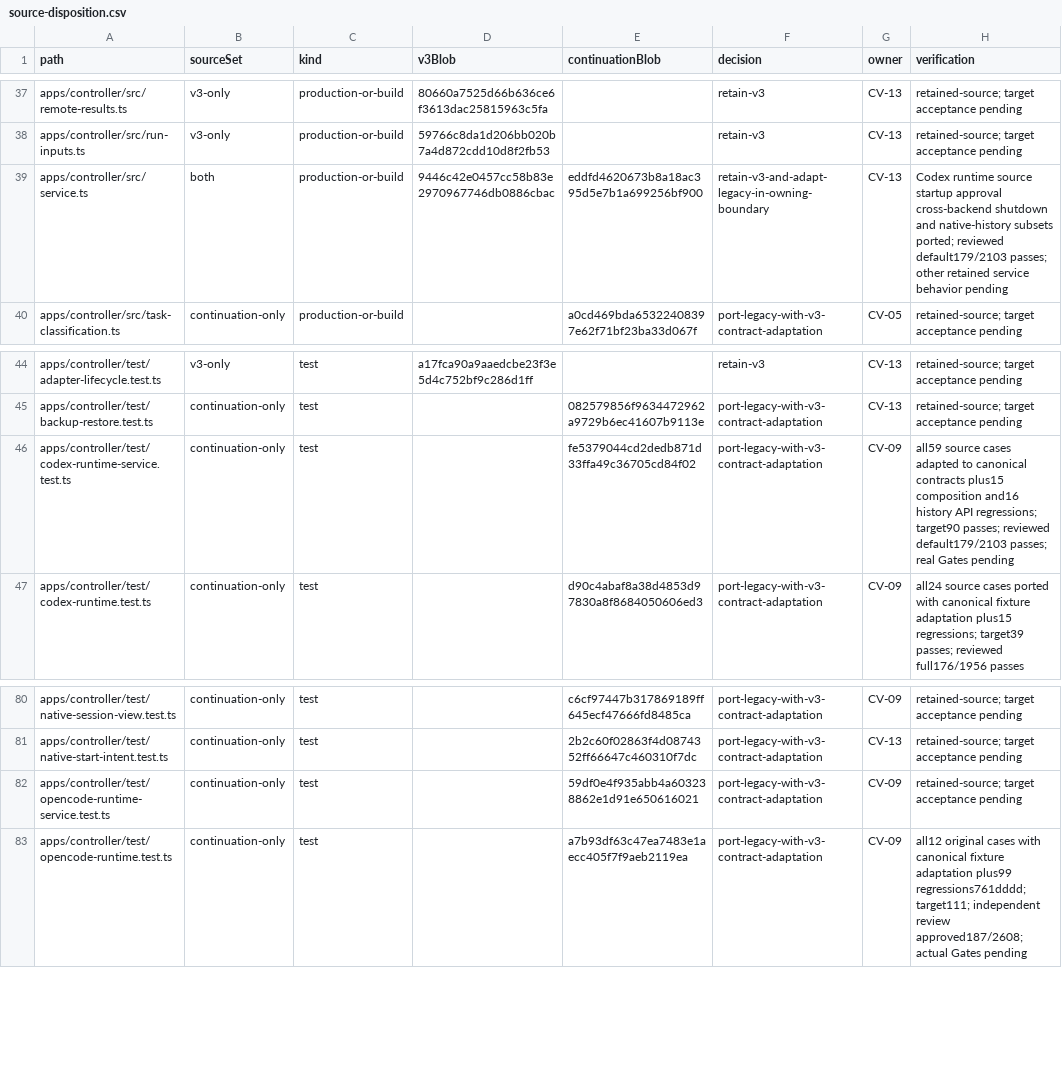
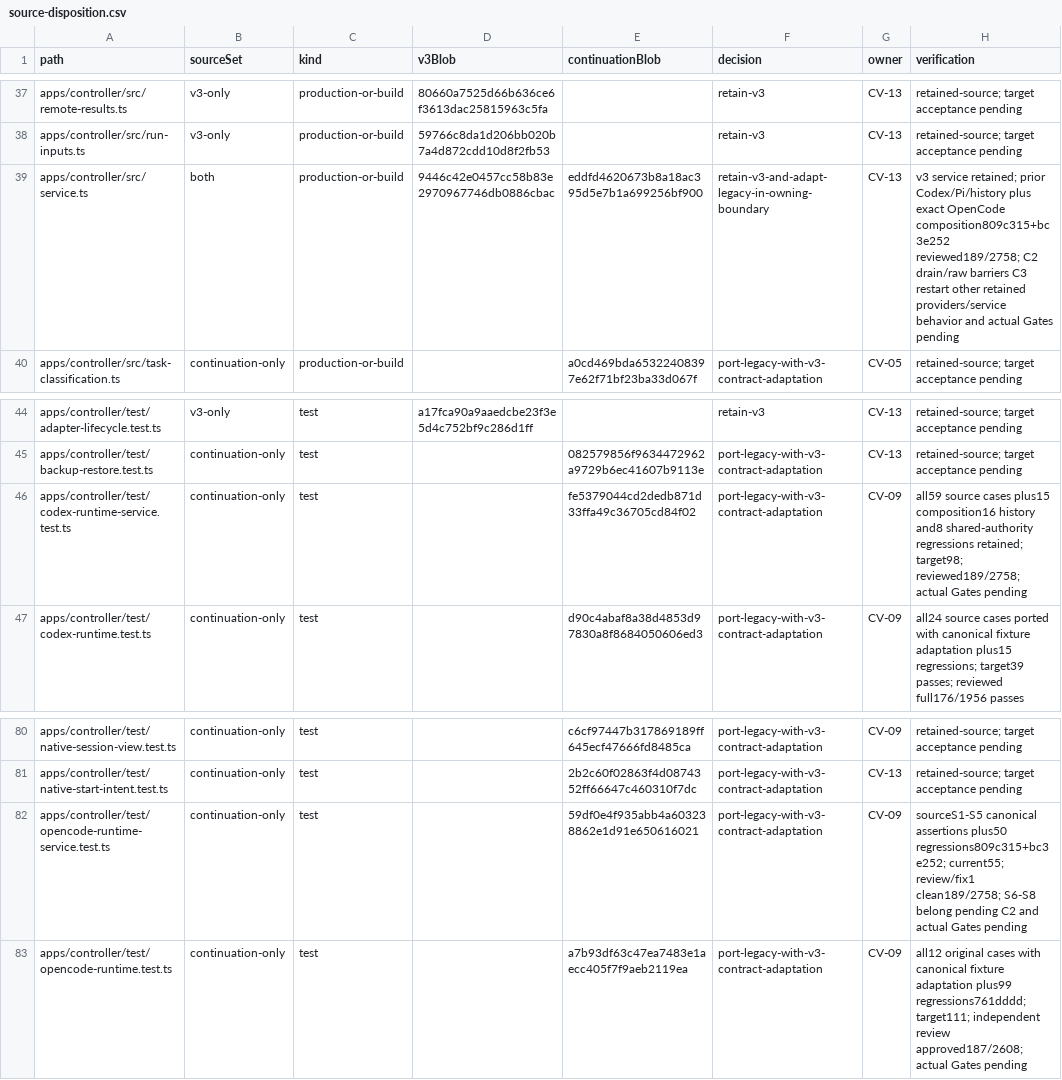
Before and after one commit to Arragon/Dispatcher, a CSV file: docs/evidence/convergence/source-disposition.csv, drawn as a sheet; only a part is shown, gaps mark what is left out.

Commit message:
docs: record reviewed OpenCode Controller composition and remaining lifecycle work

```diff
--- a/docs/evidence/convergence/source-disposition.csv
+++ b/docs/evidence/convergence/source-disposition.csv
@@ -38,3 +38,3 @@ apps/controller/src/remote-results.ts,v3-only,production-or-build,80660a7525d66b
 apps/controller/src/run-inputs.ts,v3-only,production-or-build,59766c8da1d206bb020b7a4d872cdd10d8f2fb53,,retain-v3,CV-13,retained-source; target acceptance pending
-apps/controller/src/service.ts,both,production-or-build,9446c42e0457cc58b83e2970967746db0886cbac,eddfd4620673b8a18ac395d5e7b1a699256bf900,retain-v3-and-adapt-legacy-in-owning-boundary,CV-13,Codex runtime source startup approval cross-backend shutdown and native-history subsets ported; reviewed default179/2103 passes; other retained service behavior pending
+apps/controller/src/service.ts,both,production-or-build,9446c42e0457cc58b83e2970967746db0886cbac,eddfd4620673b8a18ac395d5e7b1a699256bf900,retain-v3-and-adapt-legacy-in-owning-boundary,CV-13,v3 service retained; prior Codex/Pi/history plus exact OpenCode composition809c315+bc3e252 reviewed189/2758; C2 drain/raw barriers C3 restart other retained providers/service behavior and actual Gates pending
 apps/controller/src/task-classification.ts,continuation-only,production-or-build,,a0cd469bda65322408397e62f71bf23ba33d067f,port-legacy-with-v3-contract-adaptation,CV-05,retained-source; target acceptance pending
@@ -45,3 +45,3 @@ apps/controller/test/adapter-lifecycle.test.ts,v3-only,test,a17fca90a9aaedcbe23f
 apps/controller/test/backup-restore.test.ts,continuation-only,test,,082579856f9634472962a9729b6ec41607b9113e,port-legacy-with-v3-contract-adaptation,CV-13,retained-source; target acceptance pending
-apps/controller/test/codex-runtime-service.test.ts,continuation-only,test,,fe5379044cd2dedb871d33ffa49c36705cd84f02,port-legacy-with-v3-contract-adaptation,CV-09,all59 source cases adapted to canonical contracts plus15 composition and16 history API regressions; target90 passes; reviewed default179/2103 passes; real Gates pending
+apps/controller/test/codex-runtime-service.test.ts,continuation-only,test,,fe5379044cd2dedb871d33ffa49c36705cd84f02,port-legacy-with-v3-contract-adaptation,CV-09,all59 source cases plus15 composition16 history and8 shared-authority regressions retained; target98; reviewed189/2758; actual Gates pending
 apps/controller/test/codex-runtime.test.ts,continuation-only,test,,d90c4abaf8a38d4853d97830a8f8684050606ed3,port-legacy-with-v3-contract-adaptation,CV-09,all24 source cases ported with canonical fixture adaptation plus15 regressions; target39 passes; reviewed full176/1956 passes
@@ -81,3 +81,3 @@ apps/controller/test/native-session-view.test.ts,continuation-only,test,,c6cf974
 apps/controller/test/native-start-intent.test.ts,continuation-only,test,,2b2c60f02863f4d0874352ff66647c460310f7dc,port-legacy-with-v3-contract-adaptation,CV-13,retained-source; target acceptance pending
-apps/controller/test/opencode-runtime-service.test.ts,continuation-only,test,,59df0e4f935abb4a603238862e1d91e650616021,port-legacy-with-v3-contract-adaptation,CV-09,retained-source; target acceptance pending
+apps/controller/test/opencode-runtime-service.test.ts,continuation-only,test,,59df0e4f935abb4a603238862e1d91e650616021,port-legacy-with-v3-contract-adaptation,CV-09,sourceS1-S5 canonical assertions plus50 regressions809c315+bc3e252; current55; review/fix1 clean189/2758; S6-S8 belong pending C2 and actual Gates pending
 apps/controller/test/opencode-runtime.test.ts,continuation-only,test,,a7b93df63c47ea7483e1aecc405f7f9aeb2119ea,port-legacy-with-v3-contract-adaptation,CV-09,all12 original cases with canonical fixture adaptation plus99 regressions761dddd; target111; independent review approved187/2608; actual Gates pending
```
Also changed, not shown: 7 other files.
